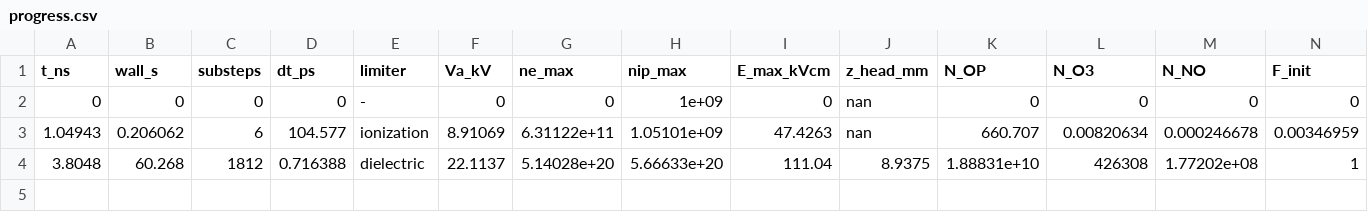
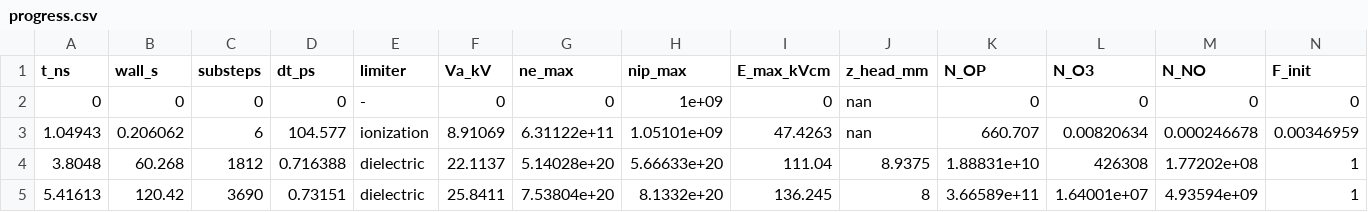
Before and after one commit to dnfl5345/needle_plane_discharge_code_opt., a CSV file: results/run_default_nx321/progress.csv, drawn as a sheet.

```diff
--- a/results/run_default_nx321/progress.csv
+++ b/results/run_default_nx321/progress.csv
@@ -4 +4,2 @@ t_ns,wall_s,substeps,dt_ps,limiter,Va_kV,ne_max,nip_max,E_max_kVcm,z_head_mm,N_O
 3.8048,60.268,1812,0.716388,dielectric,22.1137,5.14028e+20,5.66633e+20,111.04,8.9375,1.88831e+10,426308,1.77202e+08,1
+5.41613,120.42,3690,0.73151,dielectric,25.8411,7.53804e+20,8.1332e+20,136.245,8,3.66589e+11,1.64001e+07,4.93594e+09,1
```
Also changed, not shown: results/run_R1000/progress.csv, 4 other files.
